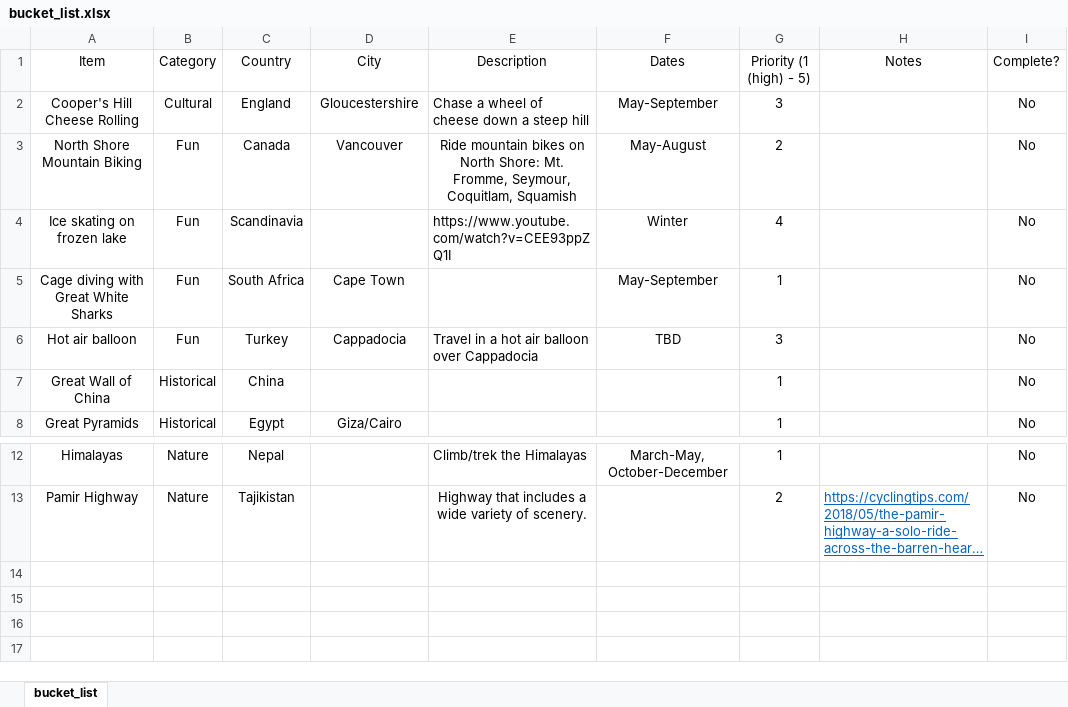
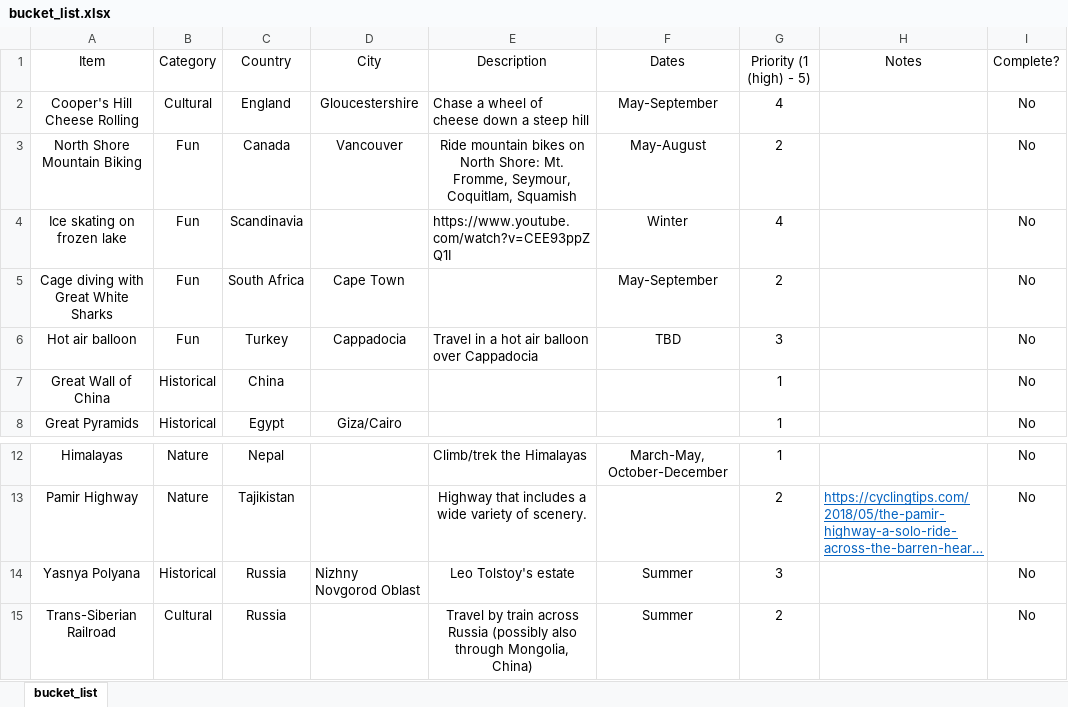
Before and after one commit to 210ethan/210ethan.github.io, an Excel workbook: experiences/bucket_list/bucket_list.xlsx, sheet bucket_list, drawn as a sheet; only a part is shown, gaps mark what is left out; long unchanged cells end in …; values as stored, in another font and other column widths than the file's, no borders; the diff names each change by its address in the sheet, - before the commit and + after, or states it on an @@ line.

```diff
--- a/experiences/bucket_list/bucket_list.xlsx (sheet bucket_list)
+++ b/experiences/bucket_list/bucket_list.xlsx (sheet bucket_list)
-G2 (Priority (1 (high) - 5)): 3
+G2 (Priority (1 (high) - 5)): 4
-G5 (Priority (1 (high) - 5)): 1
+G5 (Priority (1 (high) - 5)): 2
+row 14: Yasnya Polyana | Historical | Russia | Nizhny Novgorod Oblast | Leo Tolstoy's estate | Summer | 3 |  | No
+row 15: Trans-Siberian Railroad | Cultural | Russia |  | Travel by train across Russia (possibly also through Mongolia, China) | Summer | 2 |  | No
```
Also changed, not shown: 5 other files.
